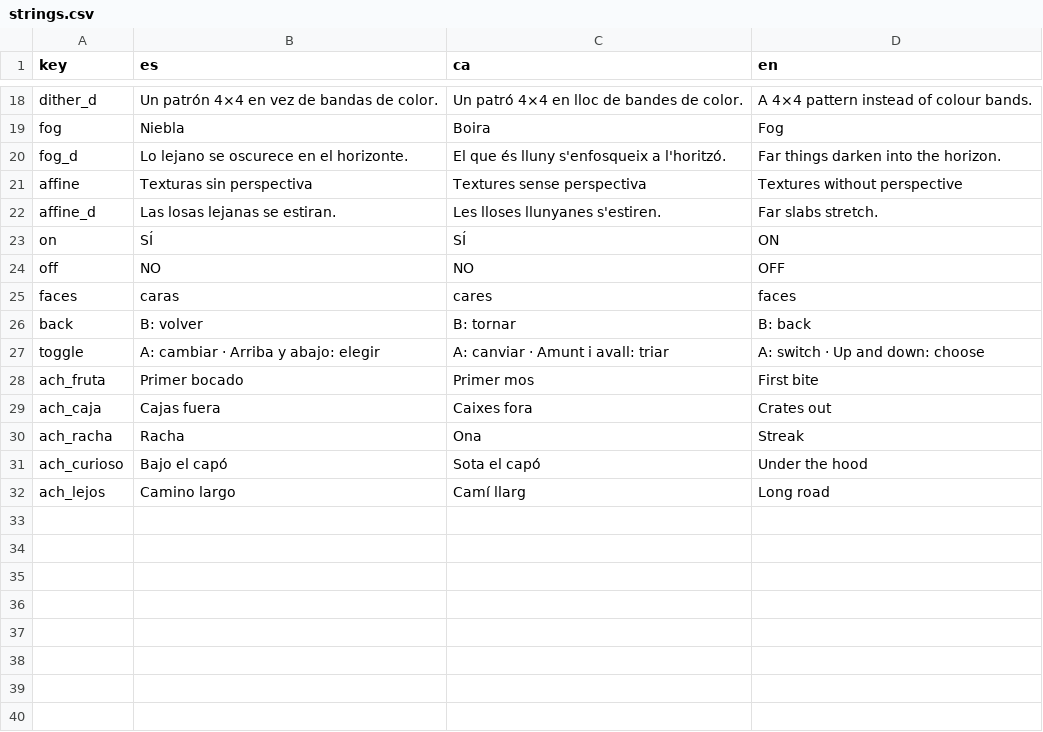
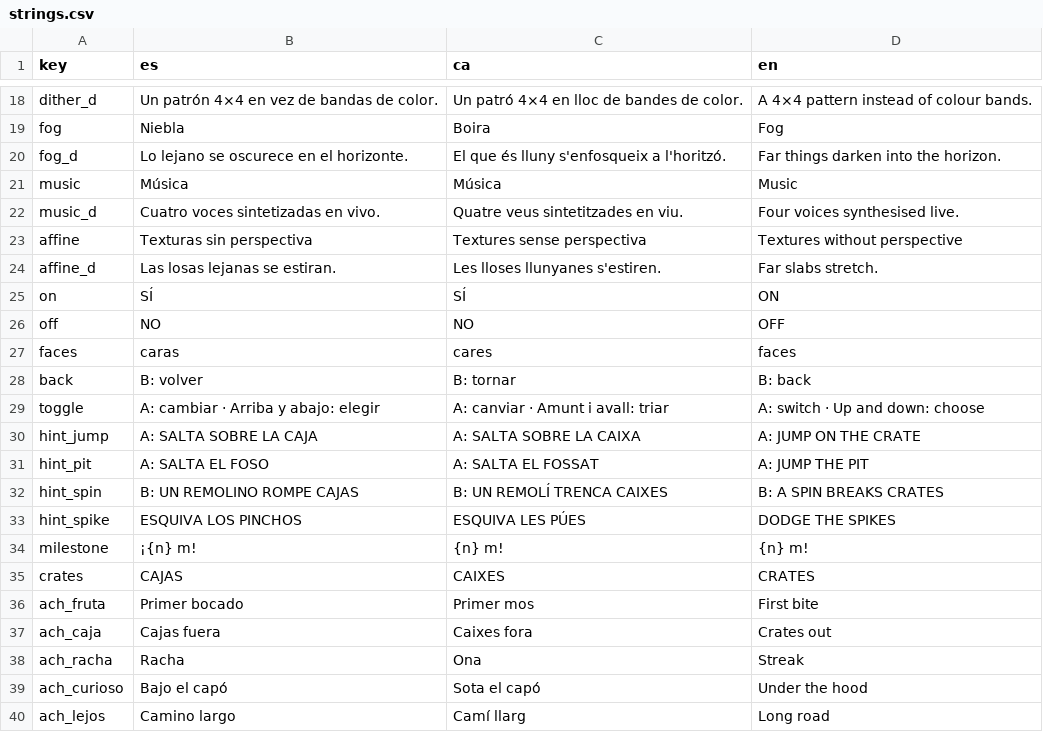
Before and after one commit to AdellWeirdo/pinyol, a CSV file: examples/selva/strings.csv, drawn as a sheet; only a part is shown, gaps mark what is left out.

```diff
--- a/examples/selva/strings.csv
+++ b/examples/selva/strings.csv
@@ -20,2 +20,4 @@ fog,Niebla,Boira,Fog
 fog_d,Lo lejano se oscurece en el horizonte.,El que és lluny s'enfosqueix a l'horitzó.,Far things darken into the horizon.
+music,Música,Música,Music
+music_d,Cuatro voces sintetizadas en vivo.,Quatre veus sintetitzades en viu.,Four voices synthesised live.
 affine,Texturas sin perspectiva,Textures sense perspectiva,Textures without perspective
@@ -27,2 +29,8 @@ back,B: volver,B: tornar,B: back
 toggle,A: cambiar · Arriba y abajo: elegir,A: canviar · Amunt i avall: triar,A: switch · Up and down: choose
+hint_jump,A: SALTA SOBRE LA CAJA,A: SALTA SOBRE LA CAIXA,A: JUMP ON THE CRATE
+hint_pit,A: SALTA EL FOSO,A: SALTA EL FOSSAT,A: JUMP THE PIT
+hint_spin,B: UN REMOLINO ROMPE CAJAS,B: UN REMOLÍ TRENCA CAIXES,B: A SPIN BREAKS CRATES
+hint_spike,ESQUIVA LOS PINCHOS,ESQUIVA LES PÚES,DODGE THE SPIKES
+milestone,¡{n} m!,{n} m!,{n} m!
+crates,CAJAS,CAIXES,CRATES
 ach_fruta,Primer bocado,Primer mos,First bite
```
Also changed, not shown: 10 other files.
